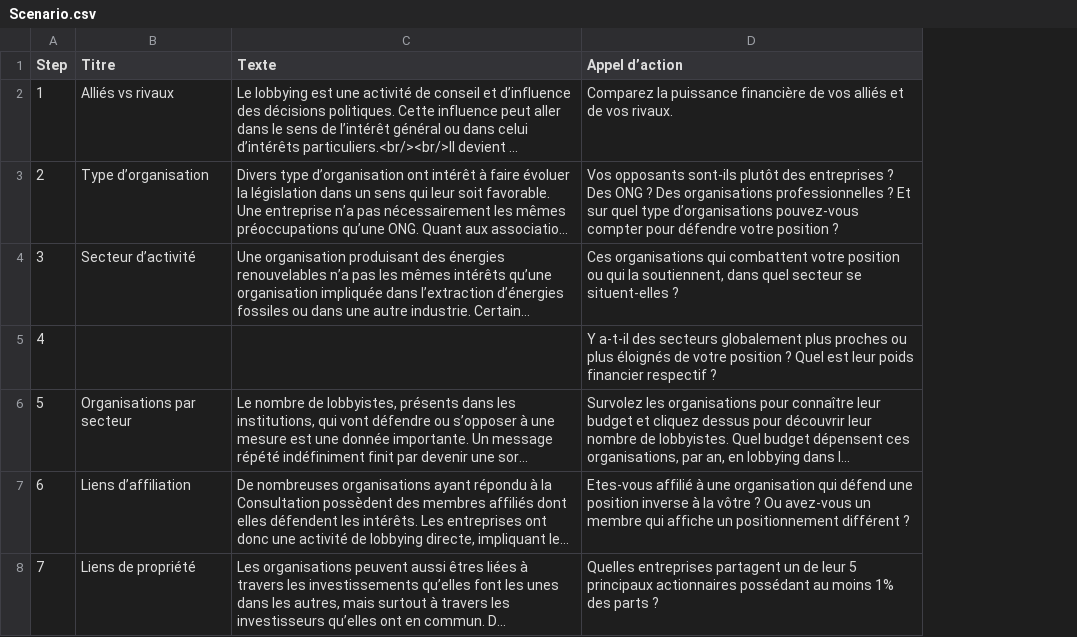
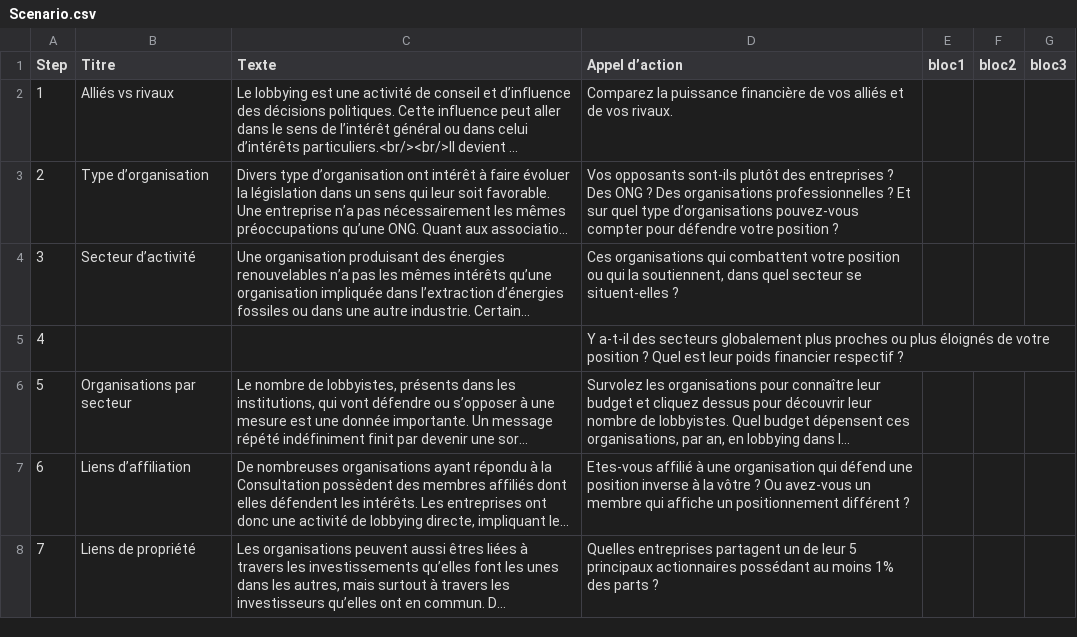
Before and after one commit to a2xl08/Stage2A, a CSV file: AppDesign/data/Reseau/Scenario.csv, drawn as a sheet; only a part is shown; long unchanged cells end in …; the diff covers the shown part only; the diff names each change by its address in the sheet, - before the commit and + after, or states it on an @@ line.

```diff
--- a/AppDesign/data/Reseau/Scenario.csv
+++ b/AppDesign/data/Reseau/Scenario.csv
+column E (bloc1), empty
+column F (bloc2), empty
+column G (bloc3), empty
```
Also changed, not shown: 3 added rows and row numbers in column A elsewhere in this file, 25 other files.
